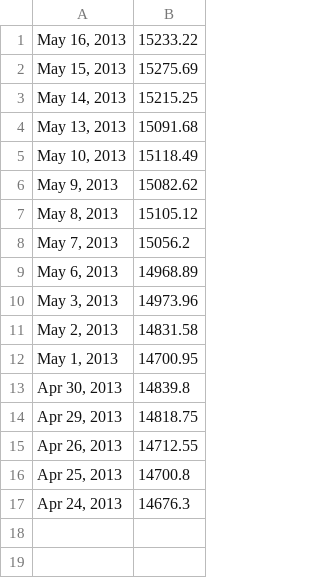
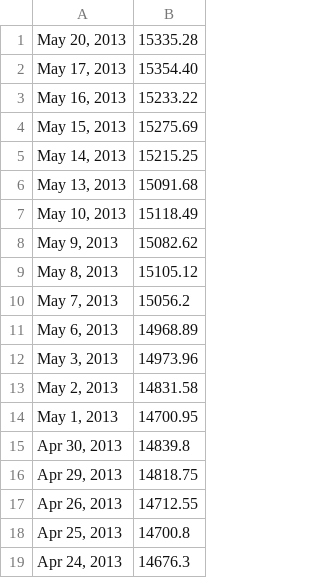
Before and after one commit to Vanimo/StockMarketForecast, a TSV file: data/DJIA.tsv, drawn as a sheet; the diff names each change by its address in the sheet, - before the commit and + after, or states it on an @@ line.

```diff
--- a/data/DJIA.tsv
+++ b/data/DJIA.tsv
+row 1: May 20, 2013 | 15335.28
+row 2: May 17, 2013 | 15354.40
```
Also changed, not shown: data/IBM.csv, data/MSFT.csv, 9 other files.
